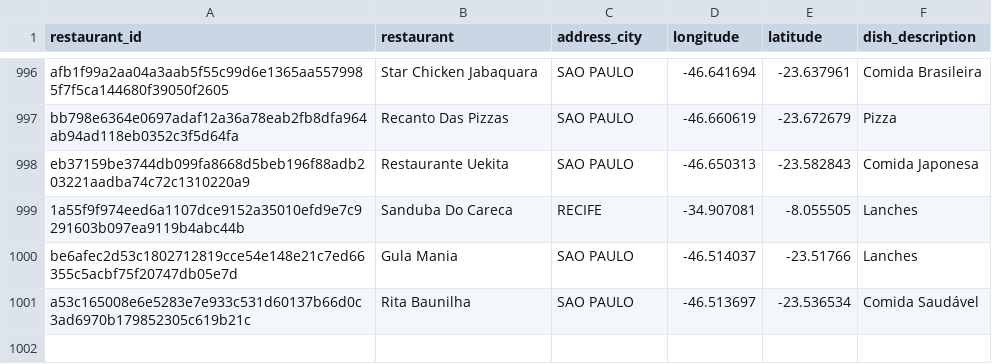
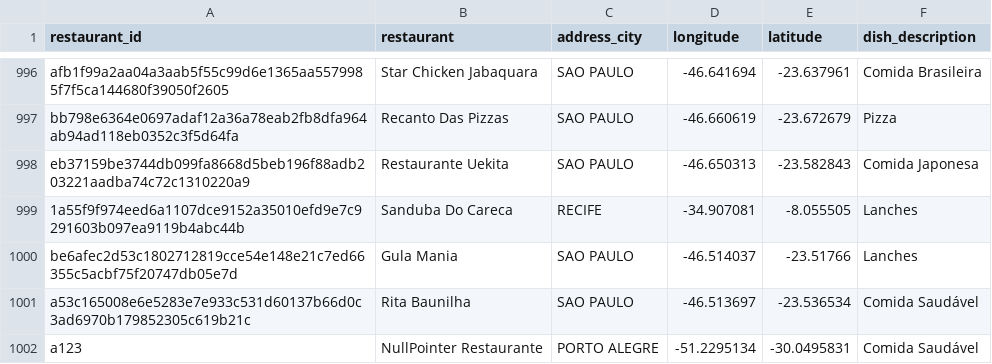
Before and after one commit to ruandev/mapfood, a CSV file: src/main/resources/filesCsv/estabelecimento-por-municipio.csv, drawn as a sheet; only a part is shown, gaps mark what is left out; the diff names each change by its address in the sheet, - before the commit and + after, or states it on an @@ line.

```diff
--- a/src/main/resources/filesCsv/estabelecimento-por-municipio.csv
+++ b/src/main/resources/filesCsv/estabelecimento-por-municipio.csv
+row 1002: a123 | NullPointer Restaurante | PORTO ALEGRE | -51.2295134 | -30.0495831 | Comida Saudável
```
Also changed, not shown: src/main/resources/filesCsv/clientes.csv, src/main/resources/filesCsv/motoboys.csv, 30 other files.
